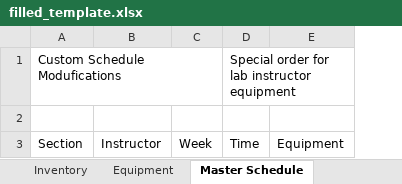
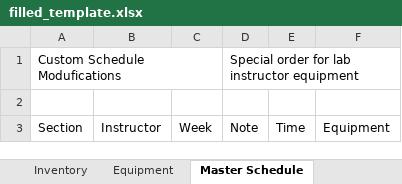
Before and after one commit to neiman3/LabMoves, an Excel workbook: templates/filled_template.xlsx, sheet Master Schedule, drawn as a sheet; values as stored, in another font and other column widths than the file's, no borders; table styles not drawn; addresses are those after the commit; the diff names each change by its address in the sheet, - before the commit and + after, or states it on an @@ line.

Commit message:
Fixed bug with schedule not being updaed/updated for all

```diff
--- a/templates/filled_template.xlsx (sheet Master Schedule)
+++ b/templates/filled_template.xlsx (sheet Master Schedule)
+column D, rows 1-3: Special order for lab instructor equipment |  | Note
-E1: Special order for lab instructor equipment
+E1: (empty)
```
Also changed, not shown: 4 other files.
